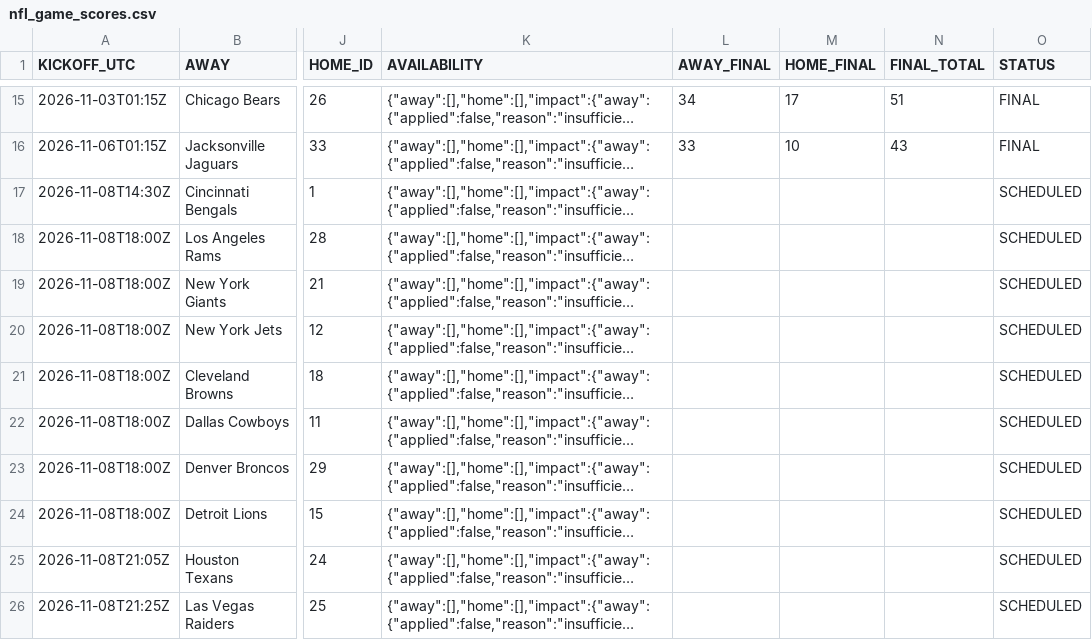
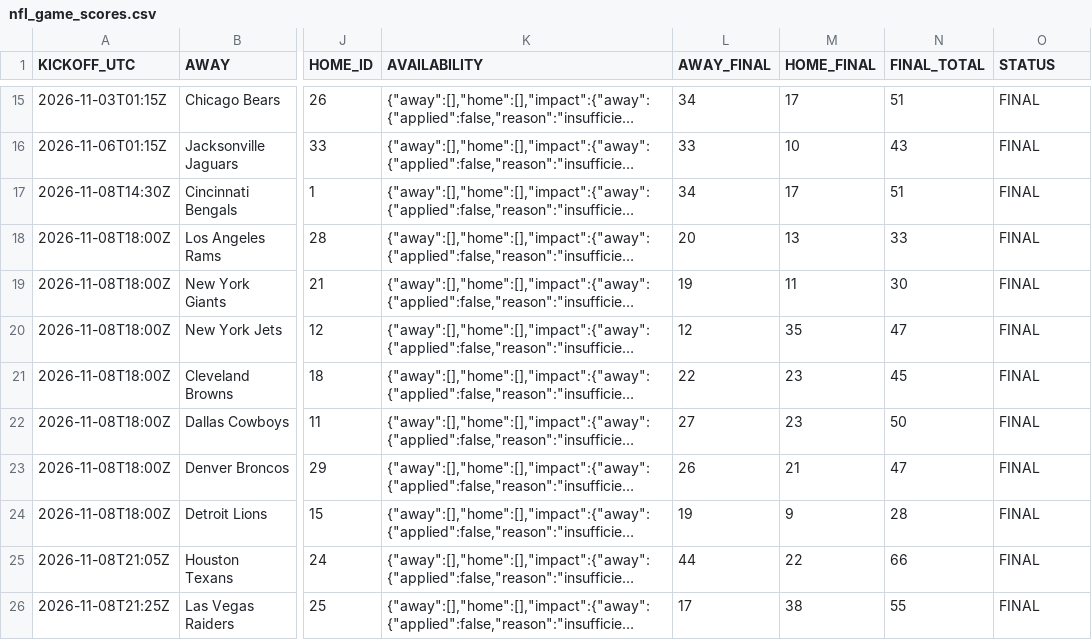
Before and after one commit to OnTilt829/PropPlus, a CSV file: data/nfl_game_scores.csv, drawn as a sheet; only a part is shown, gaps mark what is left out; long unchanged cells end in …; the diff covers the shown part only; the diff names each change by its address in the sheet, - before the commit and + after, or states it on an @@ line.

```diff
--- a/data/nfl_game_scores.csv
+++ b/data/nfl_game_scores.csv
-L17 (AWAY_FINAL): (empty)
+L17 (AWAY_FINAL): 34
-M17 (HOME_FINAL): (empty)
+M17 (HOME_FINAL): 17
-N17 (FINAL_TOTAL): (empty)
+N17 (FINAL_TOTAL): 51
-O17:O26 (STATUS): SCHEDULED
+O17:O26 (STATUS): FINAL
-L18 (AWAY_FINAL): (empty)
+L18 (AWAY_FINAL): 20
-M18 (HOME_FINAL): (empty)
+M18 (HOME_FINAL): 13
-N18 (FINAL_TOTAL): (empty)
+N18 (FINAL_TOTAL): 33
-L19 (AWAY_FINAL): (empty)
+L19 (AWAY_FINAL): 19
-M19 (HOME_FINAL): (empty)
+M19 (HOME_FINAL): 11
-N19 (FINAL_TOTAL): (empty)
+N19 (FINAL_TOTAL): 30
-L20 (AWAY_FINAL): (empty)
+L20 (AWAY_FINAL): 12
-M20 (HOME_FINAL): (empty)
+M20 (HOME_FINAL): 35
-N20 (FINAL_TOTAL): (empty)
+N20 (FINAL_TOTAL): 47
-L21 (AWAY_FINAL): (empty)
+L21 (AWAY_FINAL): 22
-M21:M22 (HOME_FINAL): (empty)
+M21:M22 (HOME_FINAL): 23
-N21 (FINAL_TOTAL): (empty)
+N21 (FINAL_TOTAL): 45
-L22 (AWAY_FINAL): (empty)
+L22 (AWAY_FINAL): 27
-N22 (FINAL_TOTAL): (empty)
+N22 (FINAL_TOTAL): 50
-L23 (AWAY_FINAL): (empty)
+L23 (AWAY_FINAL): 26
-M23 (HOME_FINAL): (empty)
+M23 (HOME_FINAL): 21
-N23 (FINAL_TOTAL): (empty)
+N23 (FINAL_TOTAL): 47
-L24 (AWAY_FINAL): (empty)
+L24 (AWAY_FINAL): 19
-M24 (HOME_FINAL): (empty)
+M24 (HOME_FINAL): 9
-N24 (FINAL_TOTAL): (empty)
+N24 (FINAL_TOTAL): 28
-L25 (AWAY_FINAL): (empty)
+L25 (AWAY_FINAL): 44
-M25 (HOME_FINAL): (empty)
+M25 (HOME_FINAL): 22
-N25 (FINAL_TOTAL): (empty)
+N25 (FINAL_TOTAL): 66
-L26 (AWAY_FINAL): (empty)
+L26 (AWAY_FINAL): 17
-M26 (HOME_FINAL): (empty)
+M26 (HOME_FINAL): 38
-N26 (FINAL_TOTAL): (empty)
+N26 (FINAL_TOTAL): 55
```
Also changed, not shown: 12 edited cells elsewhere in this file, data/cfb_projections.csv, 2 other files.
